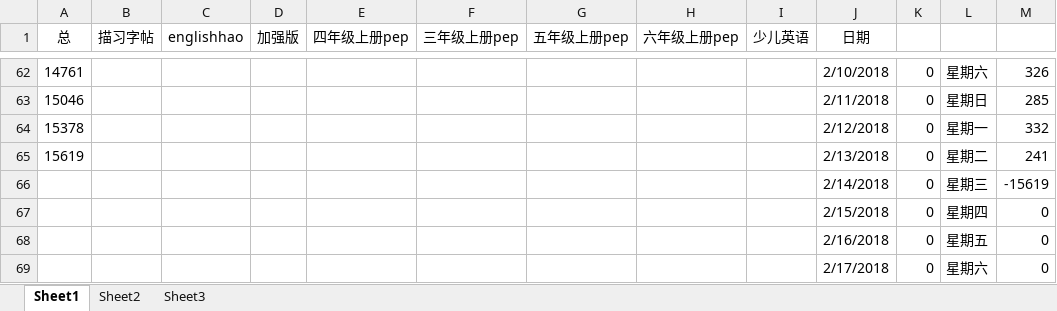
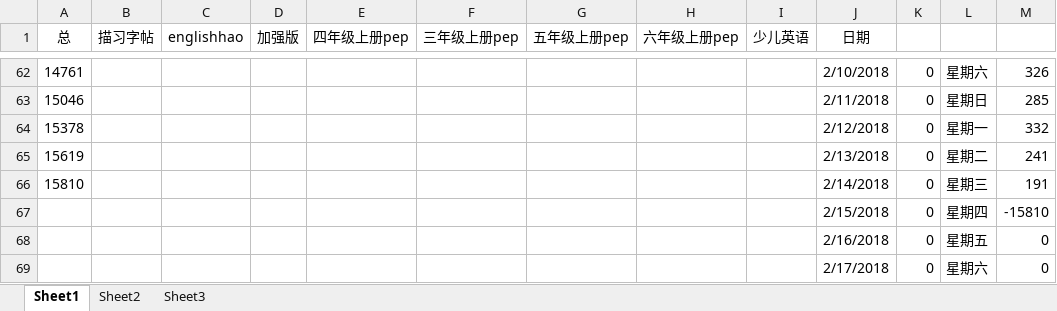
Before and after one commit to haowenbiao/AndroidProject, an Excel workbook: englishhao/预览记录.xlsx, sheet Sheet1, drawn as a sheet; only a part is shown, gaps mark what is left out; values as stored, in another font and other column widths than the file's, no borders; the diff names each change by its address in the sheet, - before the commit and + after, or states it on an @@ line.

```diff
--- a/englishhao/预览记录.xlsx (sheet Sheet1)
+++ b/englishhao/预览记录.xlsx (sheet Sheet1)
-A66 (总): (empty)
+A66 (总): 15810
-M66: -15619
+M66: 191
-M67: 0
+M67: -15810
```
Also changed, not shown: 4 other files.
